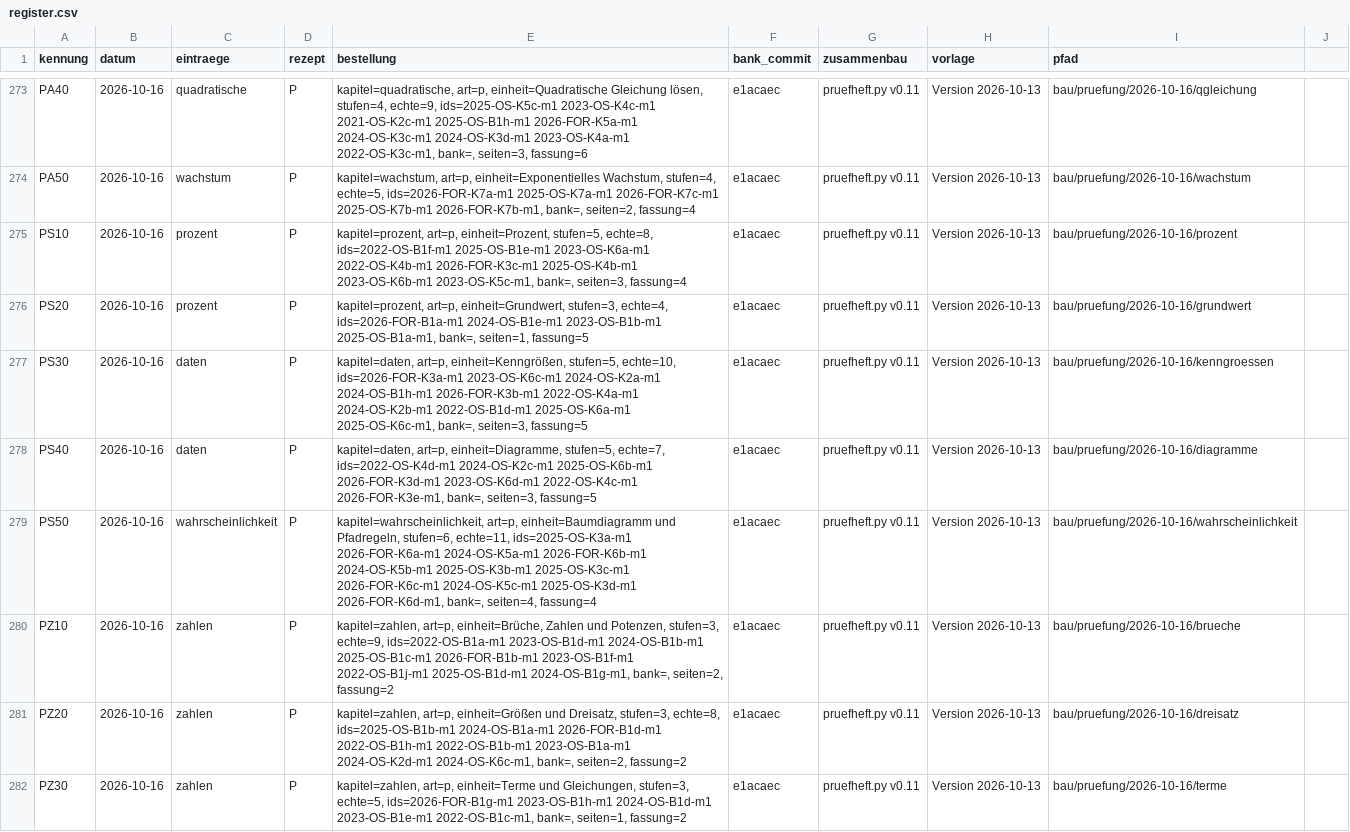
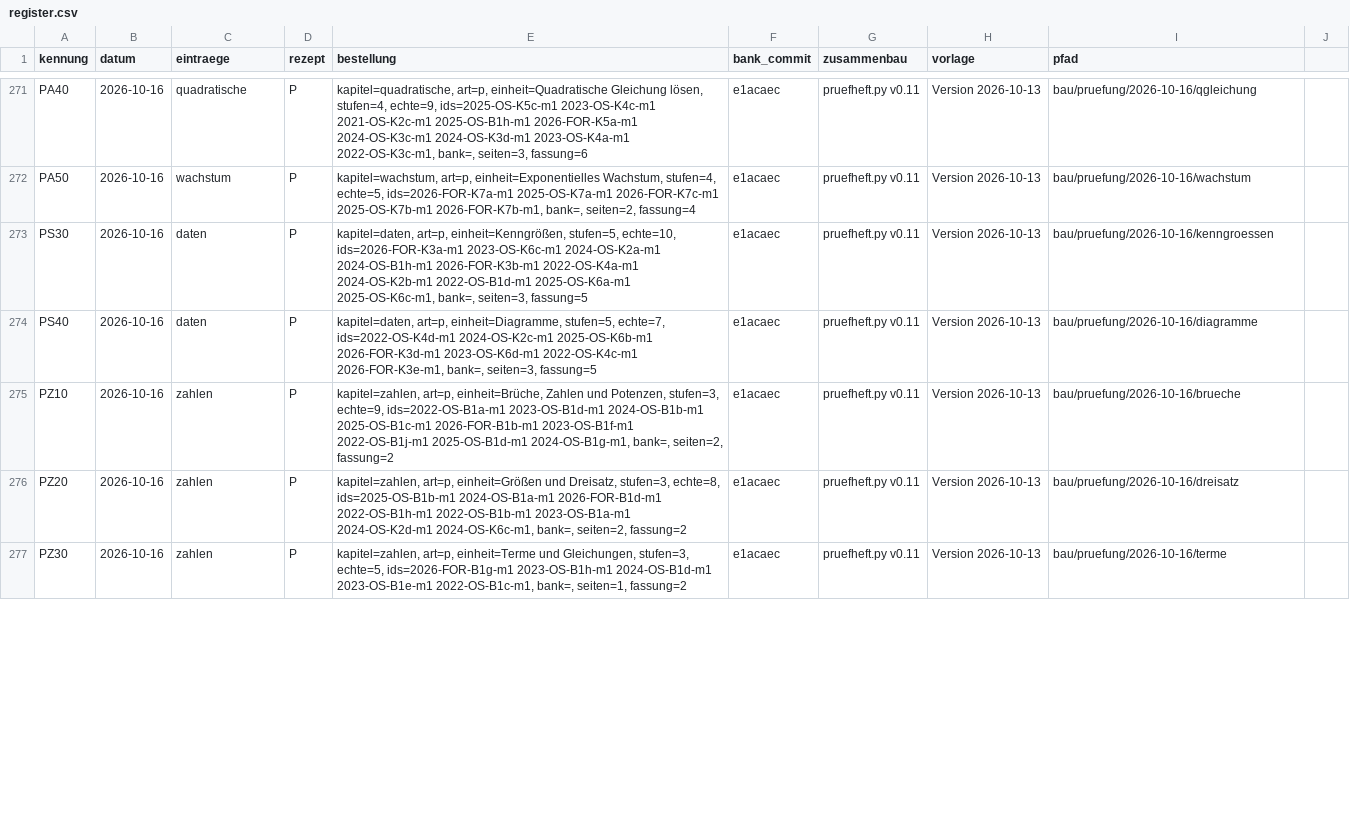
Before and after one commit to hz-0801/aufgabenbank, a CSV file: bau/register.csv, drawn as a sheet; only a part is shown, gaps mark what is left out; the diff covers the shown part only.

```diff
--- a/bau/register.csv
+++ b/bau/register.csv
@@ -274,7 +272,4 @@ PA40;2026-10-16;quadratische;P;kapitel=quadratische, art=p, einheit=Quadratische
 PA50;2026-10-16;wachstum;P;kapitel=wachstum, art=p, einheit=Exponentielles Wachstum, stufen=4, echte=5, ids=2026-FOR-K7a-m1 2025-OS-K7a-m1 2026-FOR-K7c-m1 2025-OS-K7b-m1 2026-FOR-K7b-m1, bank=, seiten=2, fassung=4;e1acaec;pruefheft.py v0.11;Version 2026-10-13;bau/pruefung/2026-10-16/wachstum
-PS10;2026-10-16;prozent;P;kapitel=prozent, art=p, einheit=Prozent, stufen=5, echte=8, ids=2022-OS-B1f-m1 2025-OS-B1e-m1 2023-OS-K6a-m1 2022-OS-K4b-m1 2026-FOR-K3c-m1 2025-OS-K4b-m1 2023-OS-K6b-m1 2023-OS-K5c-m1, bank=, seiten=3, fassung=4;e1acaec;pruefheft.py v0.11;Version 2026-10-13;bau/pruefung/2026-10-16/prozent
-PS20;2026-10-16;prozent;P;kapitel=prozent, art=p, einheit=Grundwert, stufen=3, echte=4, ids=2026-FOR-B1a-m1 2024-OS-B1e-m1 2023-OS-B1b-m1 2025-OS-B1a-m1, bank=, seiten=1, fassung=5;e1acaec;pruefheft.py v0.11;Version 2026-10-13;bau/pruefung/2026-10-16/grundwert
 PS30;2026-10-16;daten;P;kapitel=daten, art=p, einheit=Kenngrößen, stufen=5, echte=10, ids=2026-FOR-K3a-m1 2023-OS-K6c-m1 2024-OS-K2a-m1 2024-OS-B1h-m1 2026-FOR-K3b-m1 2022-OS-K4a-m1 2024-OS-K2b-m1 2022-OS-B1d-m1 2025-OS-K6a-m1 2025-OS-K6c-m1, bank=, seiten=3, fassung=5;e1acaec;pruefheft.py v0.11;Version 2026-10-13;bau/pruefung/2026-10-16/kenngroessen
 PS40;2026-10-16;daten;P;kapitel=daten, art=p, einheit=Diagramme, stufen=5, echte=7, ids=2022-OS-K4d-m1 2024-OS-K2c-m1 2025-OS-K6b-m1 2026-FOR-K3d-m1 2023-OS-K6d-m1 2022-OS-K4c-m1 2026-FOR-K3e-m1, bank=, seiten=3, fassung=5;e1acaec;pruefheft.py v0.11;Version 2026-10-13;bau/pruefung/2026-10-16/diagramme
-PS50;2026-10-16;wahrscheinlichkeit;P;kapitel=wahrscheinlichkeit, art=p, einheit=Baumdiagramm und Pfadregeln, stufen=6, echte=11, ids=2025-OS-K3a-m1 2026-FOR-K6a-m1 2024-OS-K5a-m1 2026-FOR-K6b-m1 2024-OS-K5b-m1 2025-OS-K3b-m1 2025-OS-K3c-m1 2026-FOR-K6c-m1 2024-OS-K5c-m1 2025-OS-K3d-m1 2026-FOR-K6d-m1, bank=, seiten=4, fassung=4;e1acaec;pruefheft.py v0.11;Version 2026-10-13;bau/pruefung/2026-10-16/wahrscheinlichkeit
 PZ10;2026-10-16;zahlen;P;kapitel=zahlen, art=p, einheit=Brüche, Zahlen und Potenzen, stufen=3, echte=9, ids=2022-OS-B1a-m1 2023-OS-B1d-m1 2024-OS-B1b-m1 2025-OS-B1c-m1 2026-FOR-B1b-m1 2023-OS-B1f-m1 2022-OS-B1j-m1 2025-OS-B1d-m1 2024-OS-B1g-m1, bank=, seiten=2, fassung=2;e1acaec;pruefheft.py v0.11;Version 2026-10-13;bau/pruefung/2026-10-16/brueche
```
Also changed, not shown: 5 added rows and 2 removed rows elsewhere in this file, bau/stichworte-p10.csv, 36 other files.
